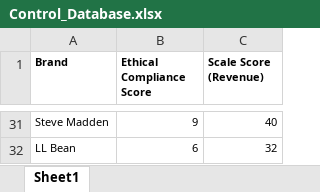
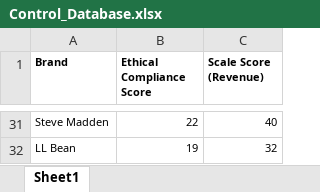
Before and after one commit to pabspadres/thesis, an Excel workbook: Data/Control_Database.xlsx, sheet Sheet1, drawn as a sheet; only a part is shown, gaps mark what is left out; values as stored, in another font and other column widths than the file's, no borders; the diff covers the shown part only; the diff names each change by its address in the sheet, - before the commit and + after, or states it on an @@ line.

```diff
--- a/Data/Control_Database.xlsx (sheet Sheet1)
+++ b/Data/Control_Database.xlsx (sheet Sheet1)
-B31 (Ethical Compliance Score): 9
+B31 (Ethical Compliance Score): 22
-B32 (Ethical Compliance Score): 6
+B32 (Ethical Compliance Score): 19
```
Also changed, not shown: 26 edited cells elsewhere in this sheet, Data/Metrics_Database.xlsx, Data/raw_data/human_rights_risk_&_responsiveness.xlsx, 7 other files.
